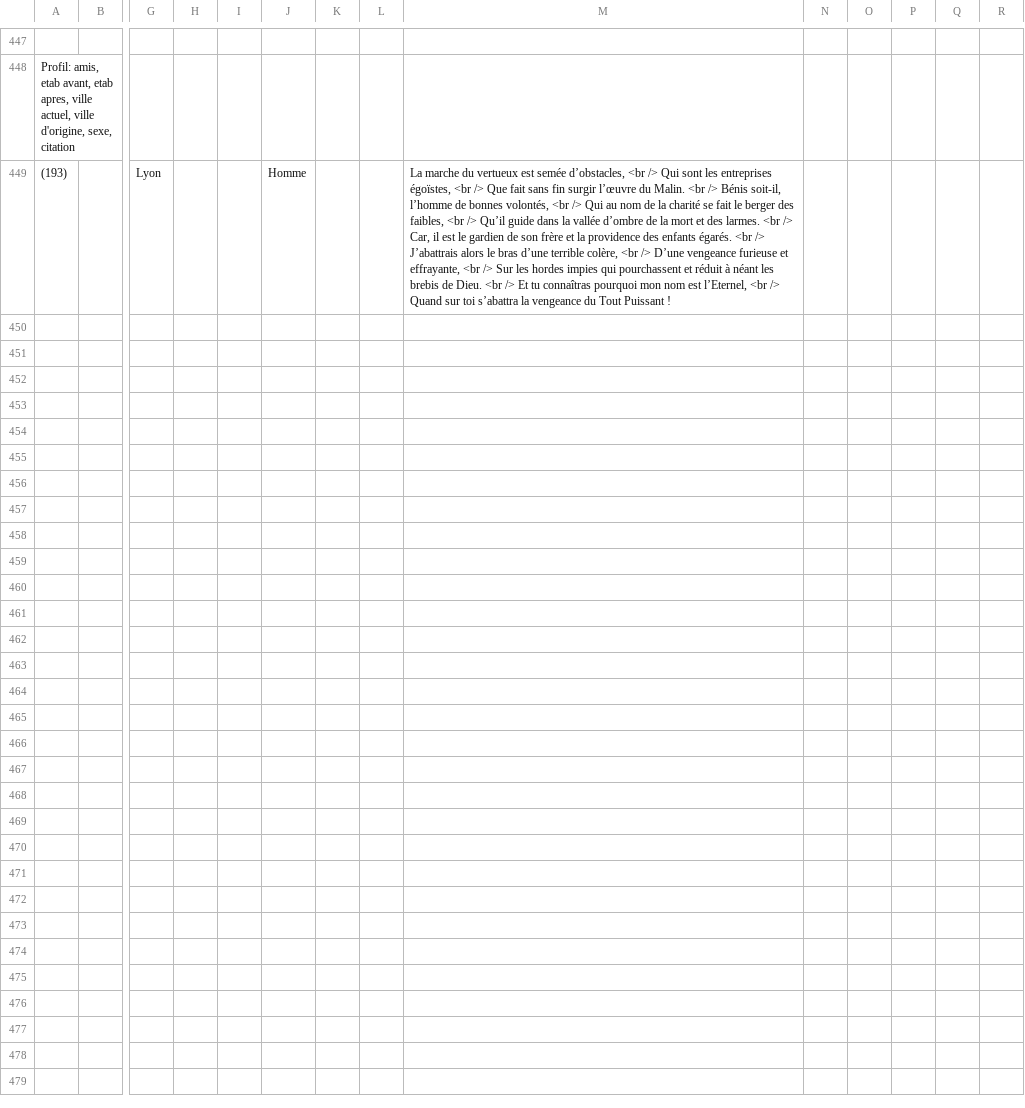
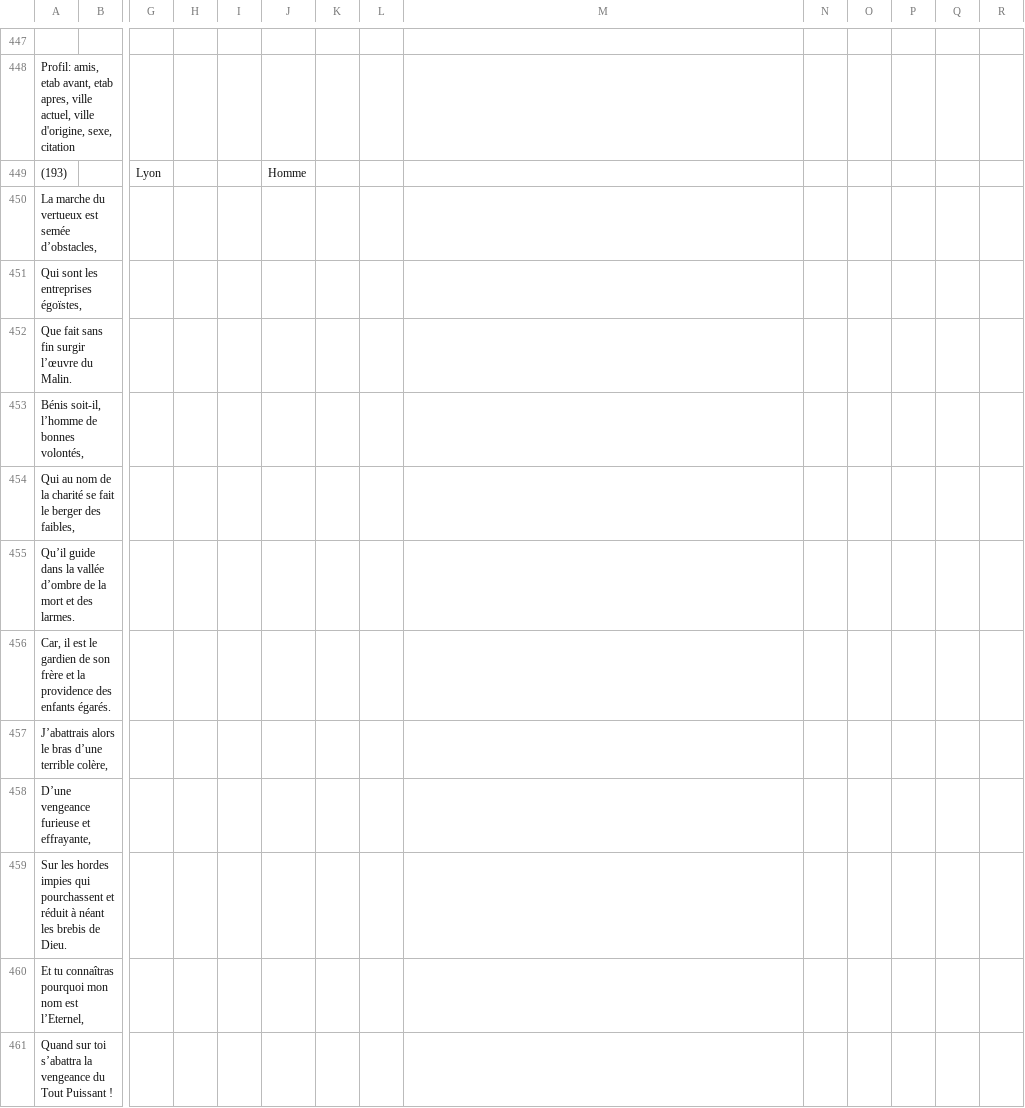
Before and after one commit to ojerroud/poc, a CSV file: Vigiscrap/result.csv, drawn as a sheet; only a part is shown, gaps mark what is left out; rows hold the shown columns only; the diff names each change by its address in the sheet, - before the commit and + after, or states it on an @@ line.

```diff
--- a/Vigiscrap/result.csv
+++ b/Vigiscrap/result.csv
-M449: La marche du vertueux est semée d’obstacles, <br /> Qui sont les entreprises égoïstes, <br /> Que fait sans fin surgir l’œuvre du Malin. <br /> Bénis soit-il, l’homme de bonnes volontés, <br /> Qui au nom de la charité se fait le berger des faibles, <br /> Qu’il guide dans la vallée d’ombre de la mort et des larmes. <br /> Car, il est le gardien de son frère et la providence des enfants égarés. <br /> J’abattrais alors le bras d’une terrible colère, <br /> D’une vengeance furieuse et effrayante, <br /> Sur les hordes impies qui pourchassent et réduit à néant les brebis de Dieu. <br /> Et tu connaîtras pourquoi mon nom est l’Eternel, <br /> Quand sur toi s’abattra la vengeance du Tout Puissant !
+M449: (empty)
+row 450: La marche du vertueux est semée d’obstacles,
+row 451: Qui sont les entreprises égoïstes,
+row 452: Que fait sans fin surgir l’œuvre du Malin.
+row 453: Bénis soit-il, l’homme de bonnes volontés,
+row 454: Qui au nom de la charité se fait le berger des faibles,
+row 455: Qu’il guide dans la vallée d’ombre de la mort et des larmes.
+row 456: Car, il est le gardien de son frère et la providence des enfants égarés.
+row 457: J’abattrais alors le bras d’une terrible colère,
+row 458: D’une vengeance furieuse et effrayante,
+row 459: Sur les hordes impies qui pourchassent et réduit à néant les brebis de Dieu.
+row 460: Et tu connaîtras pourquoi mon nom est l’Eternel,
+row 461: Quand sur toi s’abattra la vengeance du Tout Puissant !
```
Also changed, not shown: 6 other files.
